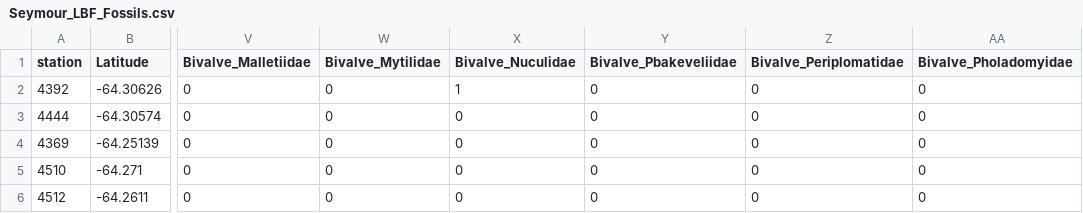
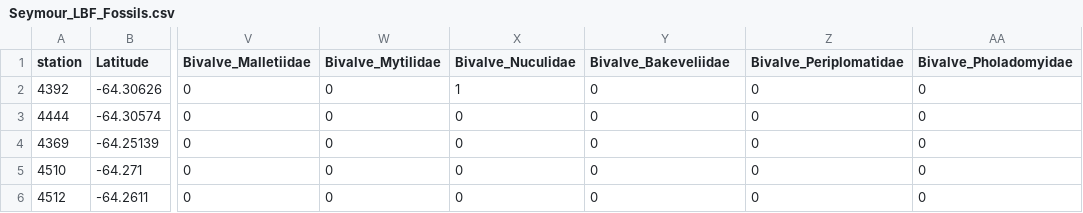
Before and after one commit to Mingmingkhan/lbf-complexity, a CSV file: data/Seymour_LBF_Fossils.csv, drawn as a sheet; only a part is shown, gaps mark what is left out; the diff names each change by its address in the sheet, - before the commit and + after, or states it on an @@ line.

Commit message:
corrected typo in name

```diff
--- a/data/Seymour_LBF_Fossils.csv
+++ b/data/Seymour_LBF_Fossils.csv
-Y1: Bivalve_Pbakeveliidae
+Y1: Bivalve_Bakeveliidae
```
Also changed, not shown: 1 other file.
